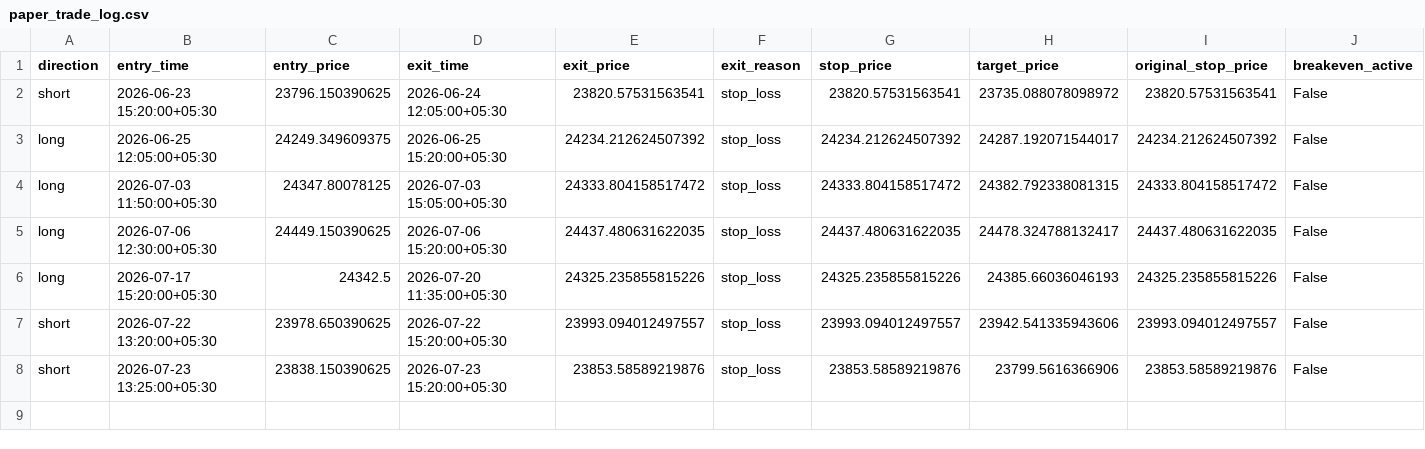
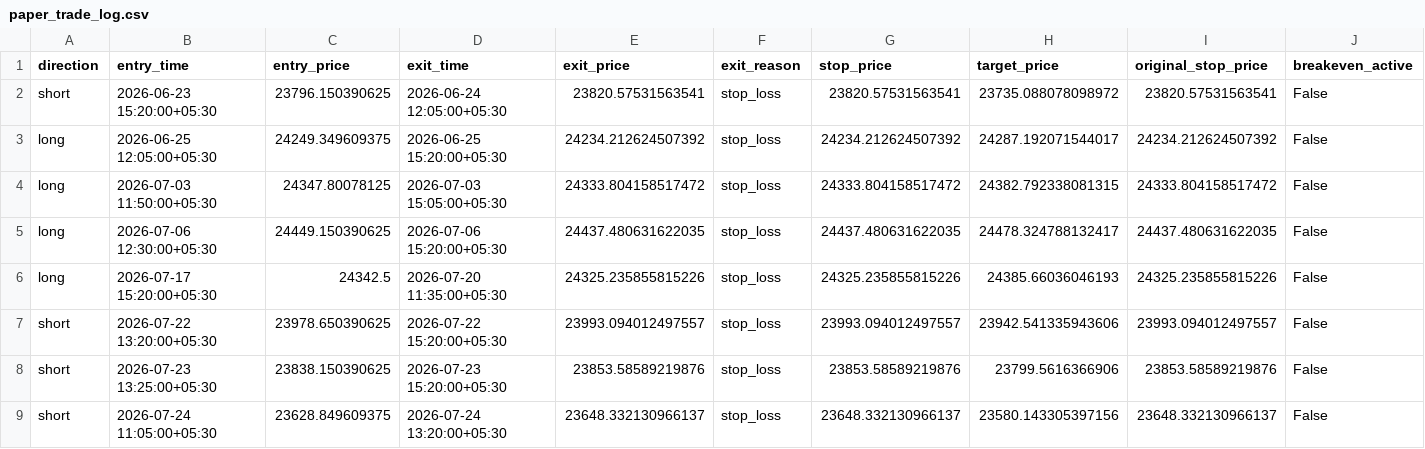
Before and after one commit to JJN8805/nifty-vwap-bot, a CSV file: reports/paper_trade_log.csv, drawn as a sheet; only a part is shown; rows hold the shown columns only; the diff names each change by its address in the sheet, - before the commit and + after, or states it on an @@ line.

```diff
--- a/reports/paper_trade_log.csv
+++ b/reports/paper_trade_log.csv
+row 9: short | 2026-07-24 11:05:00+05:30 | 23628.849609375 | 2026-07-24 13:20:00+05:30 | 23648.332130966137 | stop_loss | 23648.332130966137 | 23580.143305397156 | 23648.332130966137 | False
```
Also changed, not shown: reports/paper_equity_log.csv, 2 other files.
